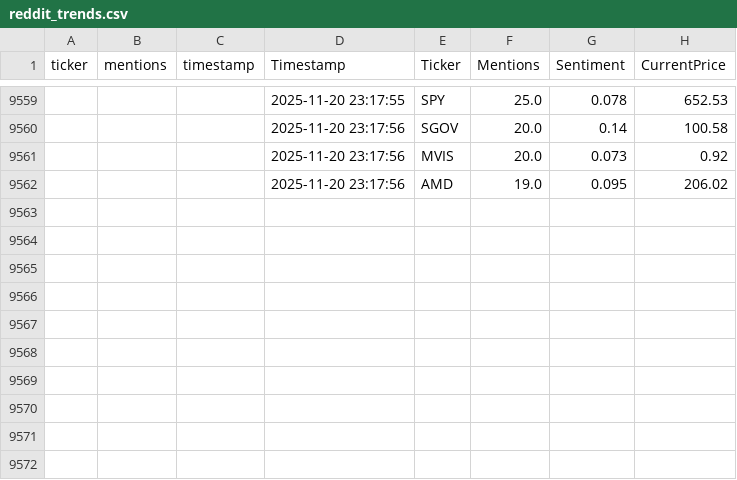
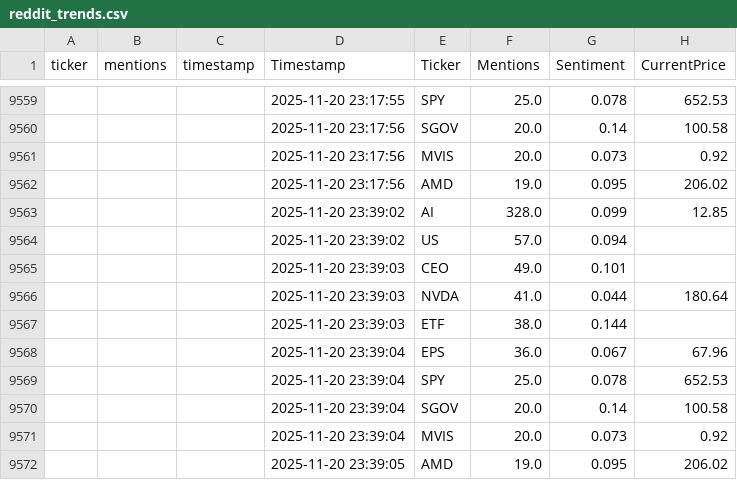
Before and after one commit to winko-coder/reddit_tracker, a CSV file: reddit_trends.csv, drawn as a sheet; only a part is shown, gaps mark what is left out; the diff names each change by its address in the sheet, - before the commit and + after, or states it on an @@ line.

```diff
--- a/reddit_trends.csv
+++ b/reddit_trends.csv
+row 9563:  |  |  | 2025-11-20 23:39:02 | AI | 328.0 | 0.099 | 12.85
+row 9564:  |  |  | 2025-11-20 23:39:02 | US | 57.0 | 0.094
+row 9565:  |  |  | 2025-11-20 23:39:03 | CEO | 49.0 | 0.101
+row 9566:  |  |  | 2025-11-20 23:39:03 | NVDA | 41.0 | 0.044 | 180.64
+row 9567:  |  |  | 2025-11-20 23:39:03 | ETF | 38.0 | 0.144
+row 9568:  |  |  | 2025-11-20 23:39:04 | EPS | 36.0 | 0.067 | 67.96
+row 9569:  |  |  | 2025-11-20 23:39:04 | SPY | 25.0 | 0.078 | 652.53
+row 9570:  |  |  | 2025-11-20 23:39:04 | SGOV | 20.0 | 0.14 | 100.58
+row 9571:  |  |  | 2025-11-20 23:39:04 | MVIS | 20.0 | 0.073 | 0.92
+row 9572:  |  |  | 2025-11-20 23:39:05 | AMD | 19.0 | 0.095 | 206.02
```
